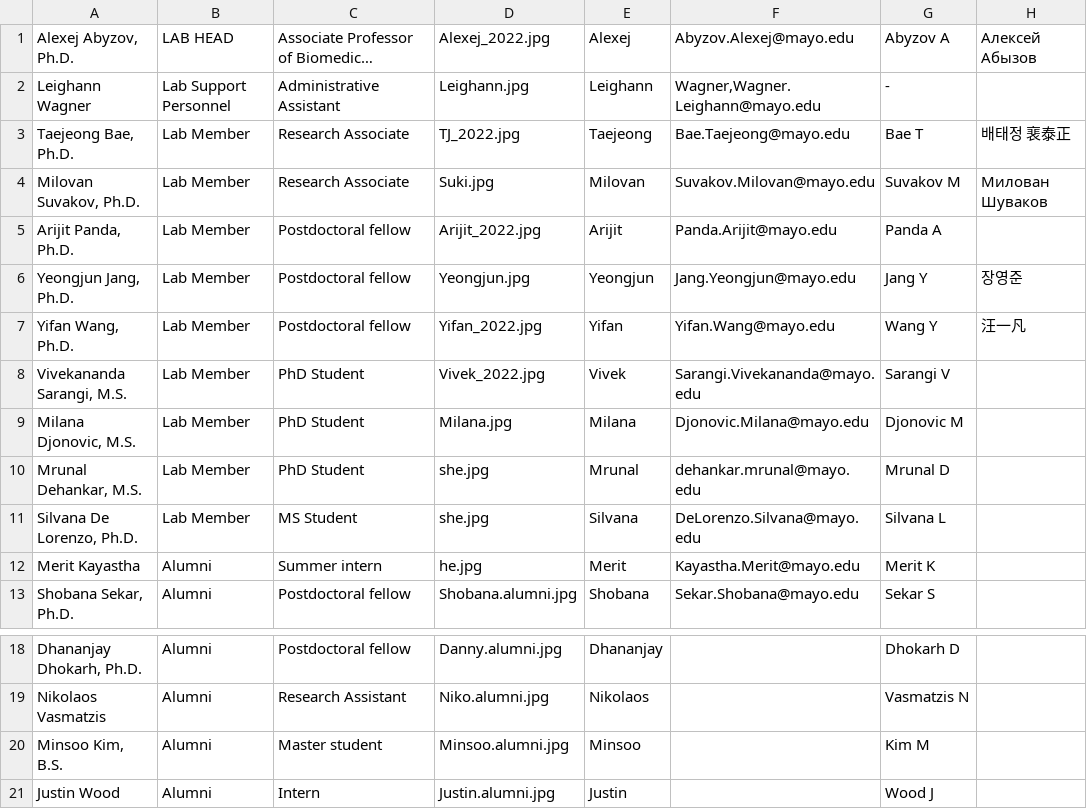
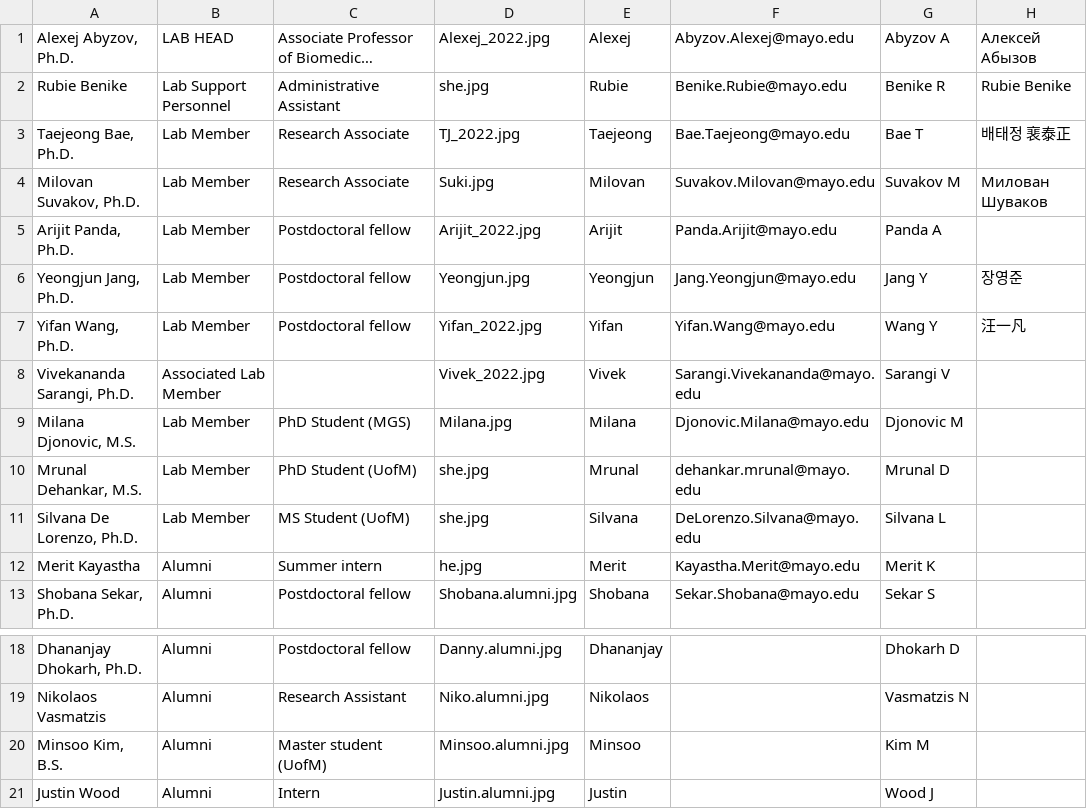
Before and after one commit to abyzovlab/Web-page, a CSV file: people.csv, drawn as a sheet; only a part is shown, gaps mark what is left out; long unchanged cells end in …; removed rows and columns are numbered as before the commit, all else as after; the diff names each change by its address in the sheet, - before the commit and + after, or states it on an @@ line.

Commit message:
Update lab members.

```diff
--- a/people.csv
+++ b/people.csv
-row 2: Leighann Wagner | Lab Support Personnel | Administrative Assistant | Leighann.jpg | Leighann | Wagner,Wagner.Leighann@mayo.edu | -
+row 2: Rubie Benike | Lab Support Personnel | Administrative Assistant | she.jpg | Rubie | Benike.Rubie@mayo.edu | Benike R | Rubie Benike
-A8: Vivekananda Sarangi, M.S.
+A8: Vivekananda Sarangi, Ph.D.
-B8: Lab Member
+B8: Associated Lab Member
-C8: PhD Student
+C8: (empty)
-C9: PhD Student
+C9: PhD Student (MGS)
-C10: PhD Student
+C10: PhD Student (UofM)
-C11: MS Student
+C11: MS Student (UofM)
-C20: Master student
+C20: Master student (UofM)
```
Also changed, not shown: 1 other file.
